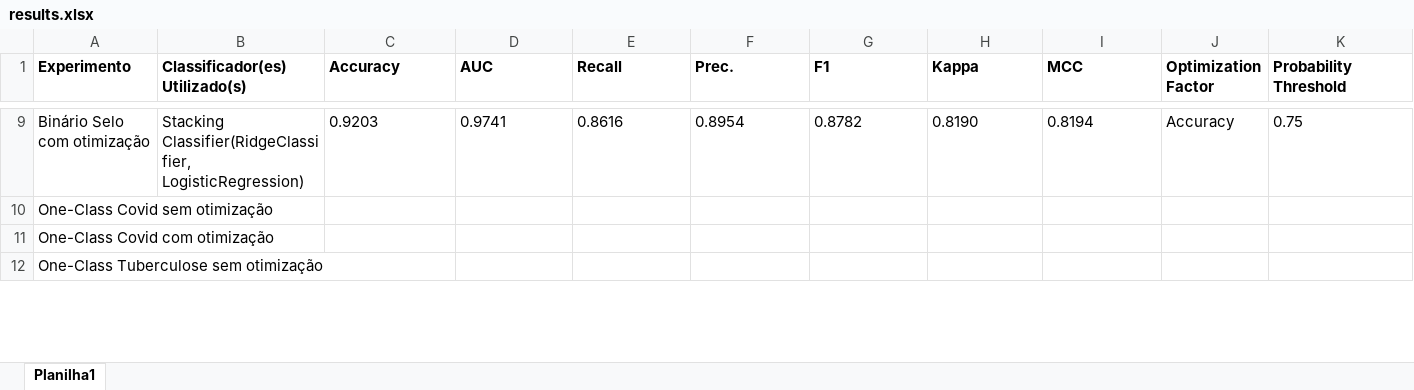
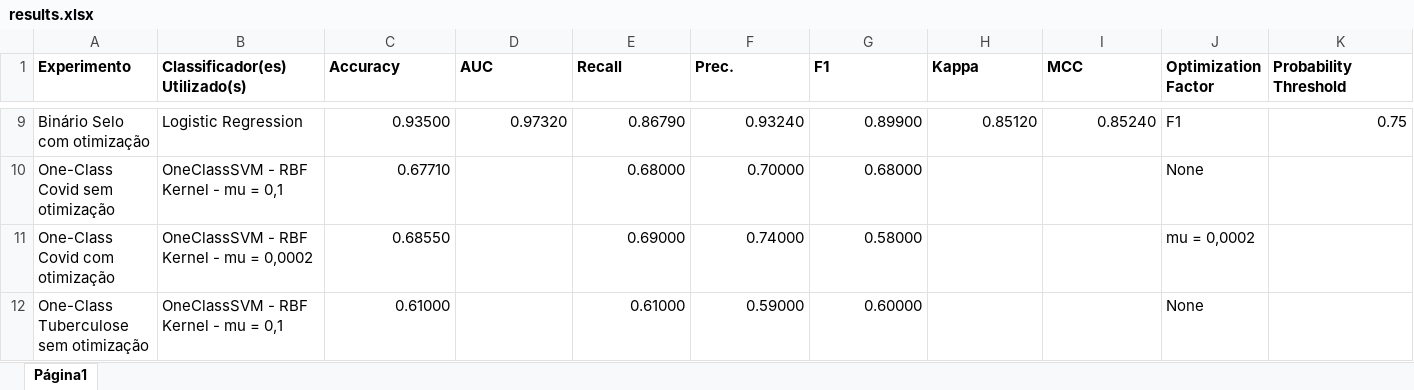
Before and after one commit to ronaldoagra/ppca-md, an Excel workbook: results/results.xlsx, sheet Página1, drawn as a sheet; only a part is shown, gaps mark what is left out; values as stored, in another font and other column widths than the file's, no borders; the diff covers the shown part only; the diff names each change by its address in the sheet, - before the commit and + after, or states it on an @@ line.

Commit message:
log
	modified:   code/binario.ipynb
	modified:   code/catboost_info/catboost_training.json
	modified:   code/catboost_info/learn/events.out.tfevents
	modified:   code/catboost_info/learn_error.tsv
	modified:   code/catboost_info/time_left.tsv
	deleted:    code/catboost_info/tmp/cat_feature_index.1911f52d-e88847b9-3bed1346-5b2e873.tmp
	deleted:    code/catboost_info/tmp/cat_feature_index.6b11dafd-dc141c86-ea8b5414-5c315f1.tmp
	deleted:    code/catboost_info/tmp/cat_feature_index.cf281c40-6ab7dc2f-b7ab41e8-2061e2e3.tmp
	modified:   code/multiclass.ipynb
	modified:   code/old/nlp.ipynb
	modified:   code/oneclass.ipynb
    modified:   results/results.xlsx

```diff
--- a/results/results.xlsx (sheet Página1)
+++ b/results/results.xlsx (sheet Página1)
-sheet tab: Planilha1
+sheet tab: Página1
-B9 (Classificador(es) Utilizado(s)): Stacking Classifier(RidgeClassifier, LogisticRegression)
+B9 (Classificador(es) Utilizado(s)): Logistic Regression
-C9:I9 alignment: left
+C9:I9 alignment: right
-C9 (Accuracy): 0.9203
+C9 (Accuracy): 0.93500
-D9 (AUC): 0.9741
+D9 (AUC): 0.97320
-E9 (Recall): 0.8616
+E9 (Recall): 0.86790
-F9 (Prec.): 0.8954
+F9 (Prec.): 0.93240
-G9 (F1): 0.8782
+G9 (F1): 0.89900
-H9 (Kappa): 0.8190
+H9 (Kappa): 0.85120
-I9 (MCC): 0.8194
+I9 (MCC): 0.85240
-J9 (Optimization Factor): Accuracy
+J9 (Optimization Factor): F1
-K9 alignment: left
+K9 alignment: right
-B10 (Classificador(es) Utilizado(s)): (empty)
+B10 (Classificador(es) Utilizado(s)): OneClassSVM - RBF Kernel - mu = 0,1
-C10 (Accuracy): (empty)
+C10 (Accuracy): 0.67710
-E10 (Recall): (empty)
+E10 (Recall): 0.68000
-F10 (Prec.): (empty)
+F10 (Prec.): 0.70000
-G10 (F1): (empty)
+G10 (F1): 0.68000
-J10 (Optimization Factor): (empty)
+J10 (Optimization Factor): None
-B11 (Classificador(es) Utilizado(s)): (empty)
+B11 (Classificador(es) Utilizado(s)): OneClassSVM - RBF Kernel - mu = 0,0002
-C11 (Accuracy): (empty)
+C11 (Accuracy): 0.68550
-E11 (Recall): (empty)
+E11 (Recall): 0.69000
-F11 (Prec.): (empty)
+F11 (Prec.): 0.74000
-G11 (F1): (empty)
+G11 (F1): 0.58000
-J11 (Optimization Factor): (empty)
+J11 (Optimization Factor): mu = 0,0002
-B12 (Classificador(es) Utilizado(s)): (empty)
+B12 (Classificador(es) Utilizado(s)): OneClassSVM - RBF Kernel - mu = 0,1
-C12 (Accuracy): (empty)
+C12 (Accuracy): 0.61000
-E12 (Recall): (empty)
+E12 (Recall): 0.61000
-F12 (Prec.): (empty)
+F12 (Prec.): 0.59000
-G12 (F1): (empty)
+G12 (F1): 0.60000
-J12 (Optimization Factor): (empty)
+J12 (Optimization Factor): None
```
Also changed, not shown: 76 edited cells and cell formats elsewhere in this sheet, 11 other files.
